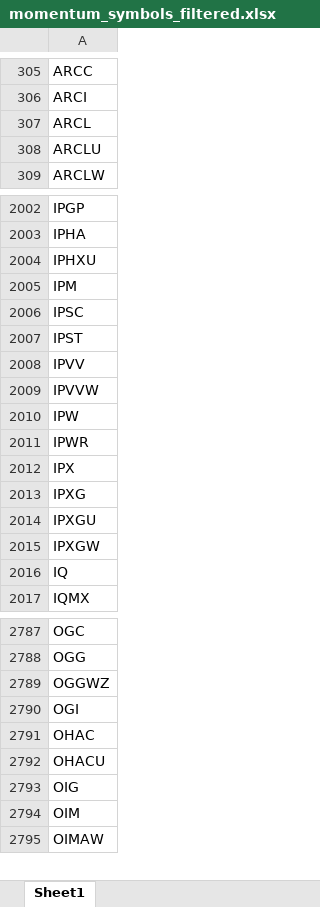
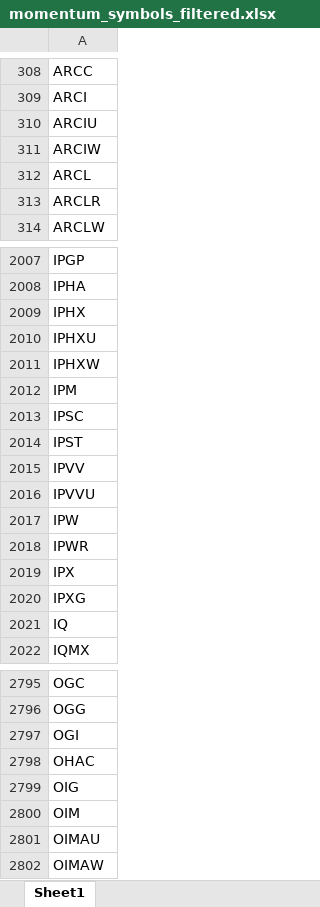
Before and after one commit to Kira11-ja/macd-scanner, an Excel workbook: results/momentum_symbols_filtered.xlsx, sheet Sheet1, drawn as a sheet; only a part is shown, gaps mark what is left out; values as stored, in another font and other column widths than the file's, no borders; removed rows and columns are numbered as before the commit, all else as after; the diff covers the shown part only; the diff names each change by its address in the sheet, - before the commit and + after, or states it on an @@ line.

```diff
--- a/results/momentum_symbols_filtered.xlsx (sheet Sheet1)
+++ b/results/momentum_symbols_filtered.xlsx (sheet Sheet1)
+row 310: ARCIU
+row 311: ARCIW
-A313: ARCLU
+A313: ARCLR
+row 2009: IPHX
+row 2011: IPHXW
-A2016: IPVVW
+A2016: IPVVU
-row 2014: IPXGU
-row 2015: IPXGW
-row 2789: OGGWZ
-row 2792: OHACU
+row 2801: OIMAU
```
Also changed, not shown: 88 added rows, 71 removed rows and 15 edited cells elsewhere in this sheet, results/momentum_symbols_raw.xlsx, 5 other files.
